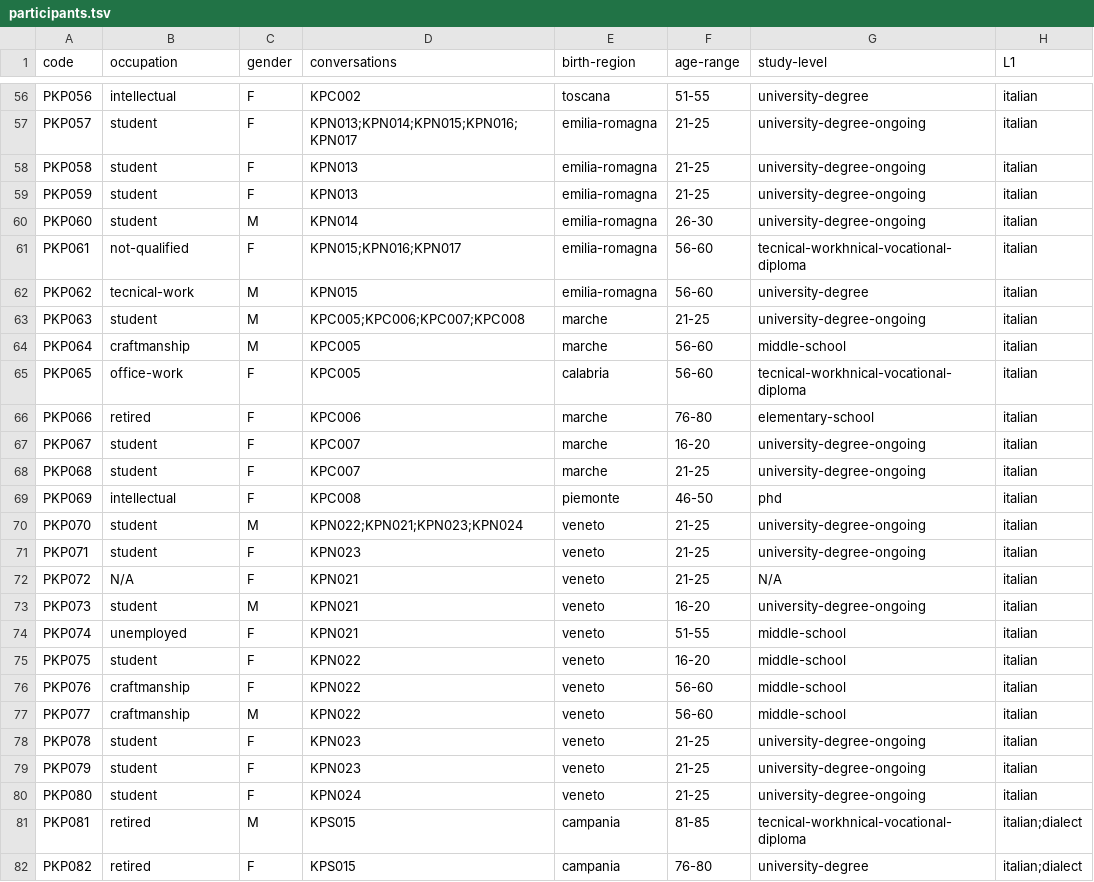
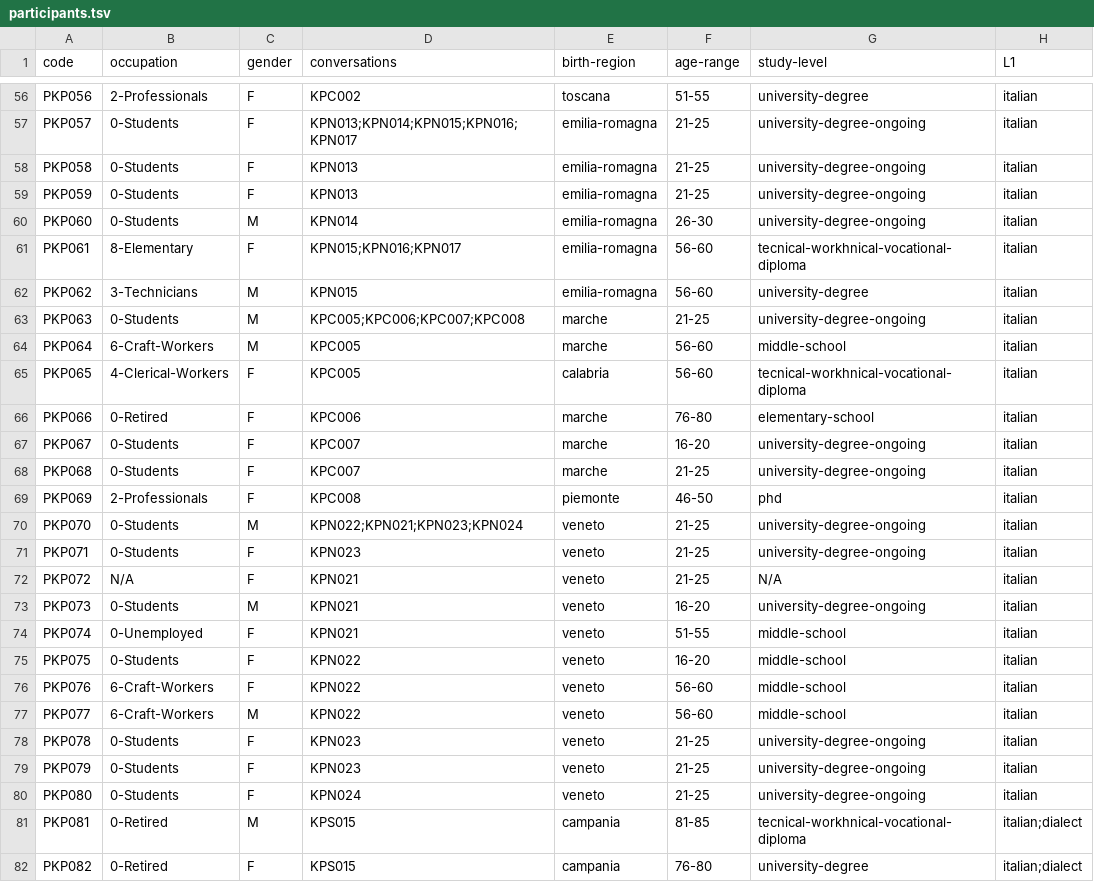
Before and after one commit to KIParla/KIPasti, a TSV file: metadata/participants.tsv, drawn as a sheet; only a part is shown, gaps mark what is left out; the diff covers the shown part only; the diff names each change by its address in the sheet, - before the commit and + after, or states it on an @@ line.

```diff
--- a/metadata/participants.tsv
+++ b/metadata/participants.tsv
-B56 (occupation): intellectual
+B56 (occupation): 2-Professionals
-B57:B60 (occupation): student
+B57:B60 (occupation): 0-Students
-B61 (occupation): not-qualified
+B61 (occupation): 8-Elementary
-B62 (occupation): tecnical-work
+B62 (occupation): 3-Technicians
-B63 (occupation): student
+B63 (occupation): 0-Students
-B64 (occupation): craftmanship
+B64 (occupation): 6-Craft-Workers
-B65 (occupation): office-work
+B65 (occupation): 4-Clerical-Workers
-B66 (occupation): retired
+B66 (occupation): 0-Retired
-B67:B68 (occupation): student
+B67:B68 (occupation): 0-Students
-B69 (occupation): intellectual
+B69 (occupation): 2-Professionals
-B70:B71 (occupation): student
+B70:B71 (occupation): 0-Students
-B73 (occupation): student
+B73 (occupation): 0-Students
-B74 (occupation): unemployed
+B74 (occupation): 0-Unemployed
-B75 (occupation): student
+B75 (occupation): 0-Students
-B76:B77 (occupation): craftmanship
+B76:B77 (occupation): 6-Craft-Workers
-B78:B80 (occupation): student
+B78:B80 (occupation): 0-Students
-B81:B82 (occupation): retired
+B81:B82 (occupation): 0-Retired
```
Also changed, not shown: 117 edited cells elsewhere in this file, 2 other files.
